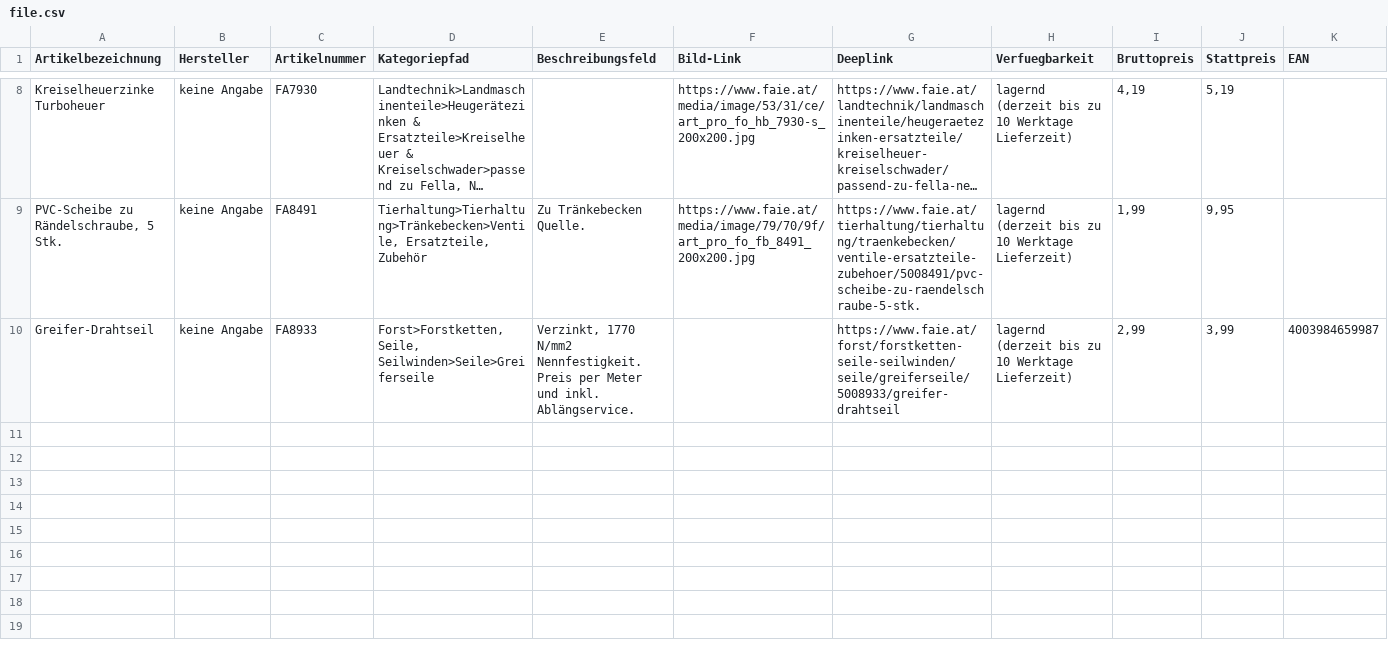
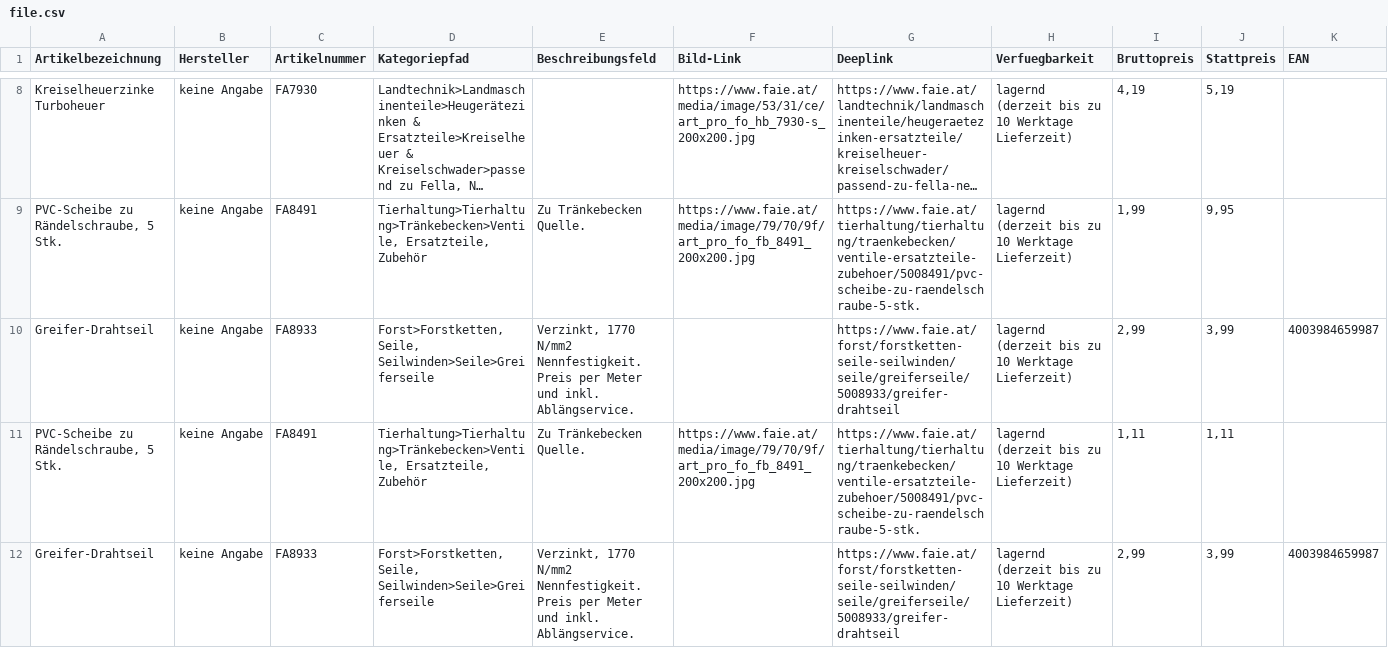
Before and after one commit to AgrarAktionen/CI-CD, a CSV file: appsrv/file.csv, drawn as a sheet; only a part is shown, gaps mark what is left out; long unchanged cells end in …; rows hold the shown columns only; the diff names each change by its address in the sheet, - before the commit and + after, or states it on an @@ line.

```diff
--- a/appsrv/file.csv
+++ b/appsrv/file.csv
+row 11: PVC-Scheibe zu Rändelschraube, 5 Stk. | keine Angabe | FA8491 | Tierhaltung>Tierhaltung>Tränkebecken>Ventile, Ersatzteile, Zubehör | Zu Tränkebecken Quelle. | https://www.faie.at/media/image/79/70/9f/art_pro_fo_fb_8491_200x200.jpg | https://www.faie.at/tierhaltung/tierhaltung/traenkebecken/ventile-ersatzteile-zubehoer/5008491/pvc-scheibe-zu-raendelschraube-5-stk. | lagernd (derzeit bis zu 10 Werktage Lieferzeit) | 1,11 | 1,11
+row 12: Greifer-Drahtseil | keine Angabe | FA8933 | Forst>Forstketten, Seile, Seilwinden>Seile>Greiferseile | Verzinkt, 1770 N/mm2 Nennfestigkeit. Preis per Meter und inkl. Ablängservice. |  | https://www.faie.at/forst/forstketten-seile-seilwinden/seile/greiferseile/5008933/greifer-drahtseil | lagernd (derzeit bis zu 10 Werktage Lieferzeit) | 2,99 | 3,99 | 4003984659987
```
Also changed, not shown: 14 other files.
